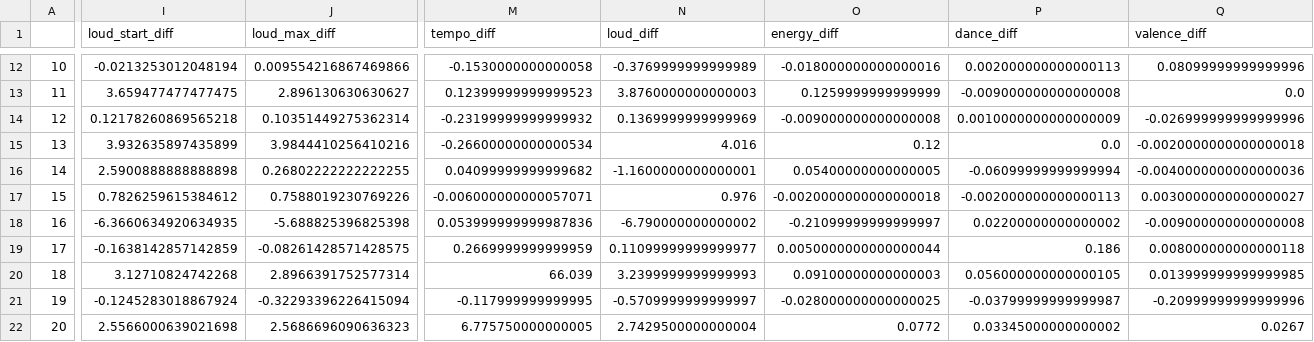
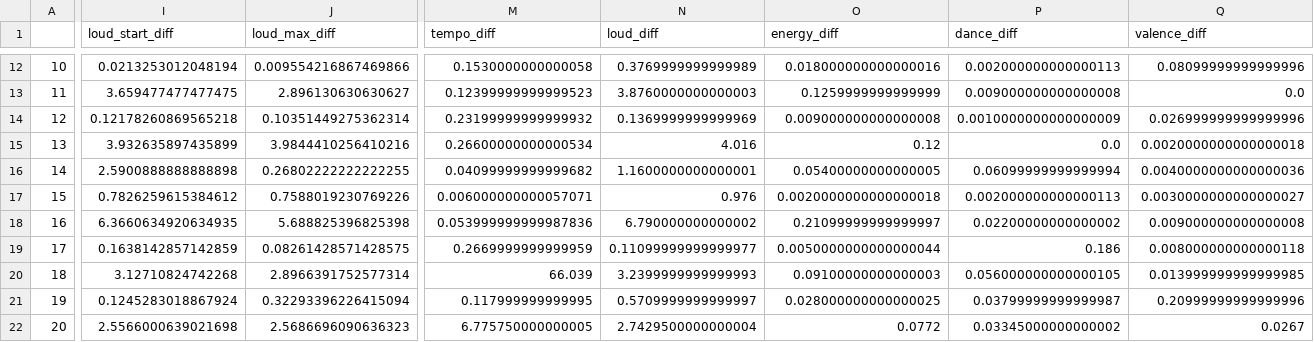
Before and after one commit to adamtsuch21/nss_capstone, a CSV file: cleaned_data/analysis_features_averages.csv, drawn as a sheet; only a part is shown, gaps mark what is left out; the diff covers the shown part only; the diff names each change by its address in the sheet, - before the commit and + after, or states it on an @@ line.

```diff
--- a/cleaned_data/analysis_features_averages.csv
+++ b/cleaned_data/analysis_features_averages.csv
-I12 (loud_start_diff): -0.0213253012048194
+I12 (loud_start_diff): 0.0213253012048194
-M12 (tempo_diff): -0.1530000000000058
+M12 (tempo_diff): 0.1530000000000058
-N12 (loud_diff): -0.3769999999999989
+N12 (loud_diff): 0.3769999999999989
-O12 (energy_diff): -0.018000000000000016
+O12 (energy_diff): 0.018000000000000016
-P13 (dance_diff): -0.009000000000000008
+P13 (dance_diff): 0.009000000000000008
-M14 (tempo_diff): -0.23199999999999932
+M14 (tempo_diff): 0.23199999999999932
-O14 (energy_diff): -0.009000000000000008
+O14 (energy_diff): 0.009000000000000008
-Q14 (valence_diff): -0.026999999999999996
+Q14 (valence_diff): 0.026999999999999996
-M15 (tempo_diff): -0.26600000000000534
+M15 (tempo_diff): 0.26600000000000534
-Q15 (valence_diff): -0.0020000000000000018
+Q15 (valence_diff): 0.0020000000000000018
-N16 (loud_diff): -1.1600000000000001
+N16 (loud_diff): 1.1600000000000001
-P16 (dance_diff): -0.06099999999999994
+P16 (dance_diff): 0.06099999999999994
-Q16 (valence_diff): -0.0040000000000000036
+Q16 (valence_diff): 0.0040000000000000036
-M17 (tempo_diff): -0.006000000000057071
+M17 (tempo_diff): 0.006000000000057071
-O17 (energy_diff): -0.0020000000000000018
+O17 (energy_diff): 0.0020000000000000018
-P17 (dance_diff): -0.002000000000000113
+P17 (dance_diff): 0.002000000000000113
-I18 (loud_start_diff): -6.3660634920634935
+I18 (loud_start_diff): 6.3660634920634935
-J18 (loud_max_diff): -5.688825396825398
+J18 (loud_max_diff): 5.688825396825398
-N18 (loud_diff): -6.790000000000002
+N18 (loud_diff): 6.790000000000002
-O18 (energy_diff): -0.21099999999999997
+O18 (energy_diff): 0.21099999999999997
-Q18 (valence_diff): -0.009000000000000008
+Q18 (valence_diff): 0.009000000000000008
-I19 (loud_start_diff): -0.1638142857142859
+I19 (loud_start_diff): 0.1638142857142859
-J19 (loud_max_diff): -0.08261428571428575
+J19 (loud_max_diff): 0.08261428571428575
-I21 (loud_start_diff): -0.1245283018867924
+I21 (loud_start_diff): 0.1245283018867924
-J21 (loud_max_diff): -0.32293396226415094
+J21 (loud_max_diff): 0.32293396226415094
-M21 (tempo_diff): -0.117999999999995
+M21 (tempo_diff): 0.117999999999995
-N21 (loud_diff): -0.5709999999999997
+N21 (loud_diff): 0.5709999999999997
-O21 (energy_diff): -0.028000000000000025
+O21 (energy_diff): 0.028000000000000025
-P21 (dance_diff): -0.03799999999999987
+P21 (dance_diff): 0.03799999999999987
-Q21 (valence_diff): -0.20999999999999996
+Q21 (valence_diff): 0.20999999999999996
```
Also changed, not shown: 31 edited cells elsewhere in this file, cleaned_data/audio_analysis_averages.csv, 2 other files.
